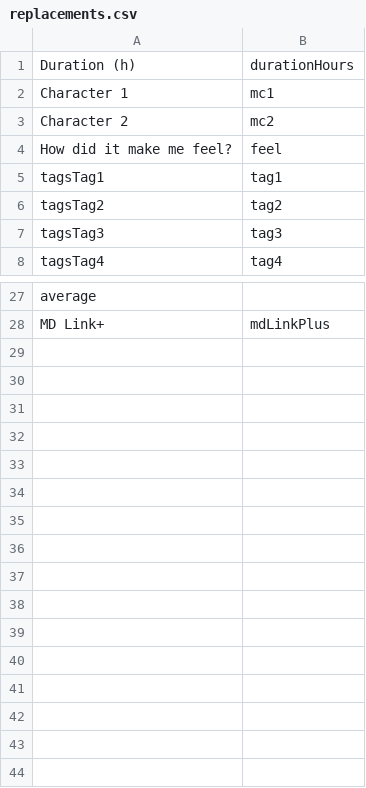
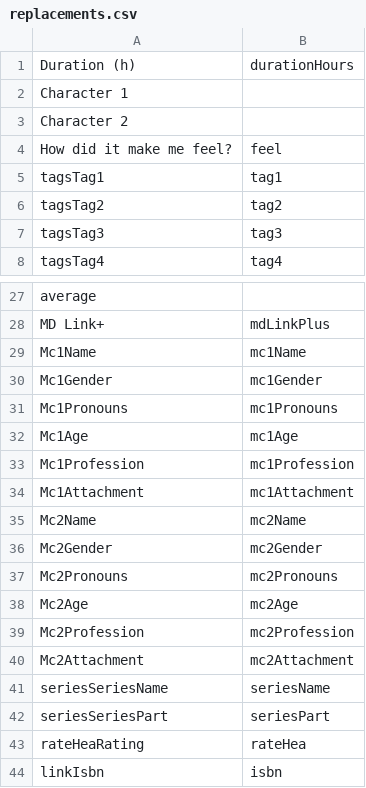
Before and after one commit to rickosborne/romance, a CSV file: client/src/main/resources/replacements.csv, drawn as a sheet; only a part is shown, gaps mark what is left out.

```diff
--- a/client/src/main/resources/replacements.csv
+++ b/client/src/main/resources/replacements.csv
@@ -1,4 +1,4 @@
 Duration (h),durationHours
-Character 1,mc1
-Character 2,mc2
+Character 1,
+Character 2,
 How did it make me feel?,feel
@@ -28 +28,17 @@ average,
 MD Link+,mdLinkPlus
+Mc1Name,mc1Name
+Mc1Gender,mc1Gender
+Mc1Pronouns,mc1Pronouns
+Mc1Age,mc1Age
+Mc1Profession,mc1Profession
+Mc1Attachment,mc1Attachment
+Mc2Name,mc2Name
+Mc2Gender,mc2Gender
+Mc2Pronouns,mc2Pronouns
+Mc2Age,mc2Age
+Mc2Profession,mc2Profession
+Mc2Attachment,mc2Attachment
+seriesSeriesName,seriesName
+seriesSeriesPart,seriesPart
+rateHeaRating,rateHea
+linkIsbn,isbn
```
Also changed, not shown: 12 other files.
